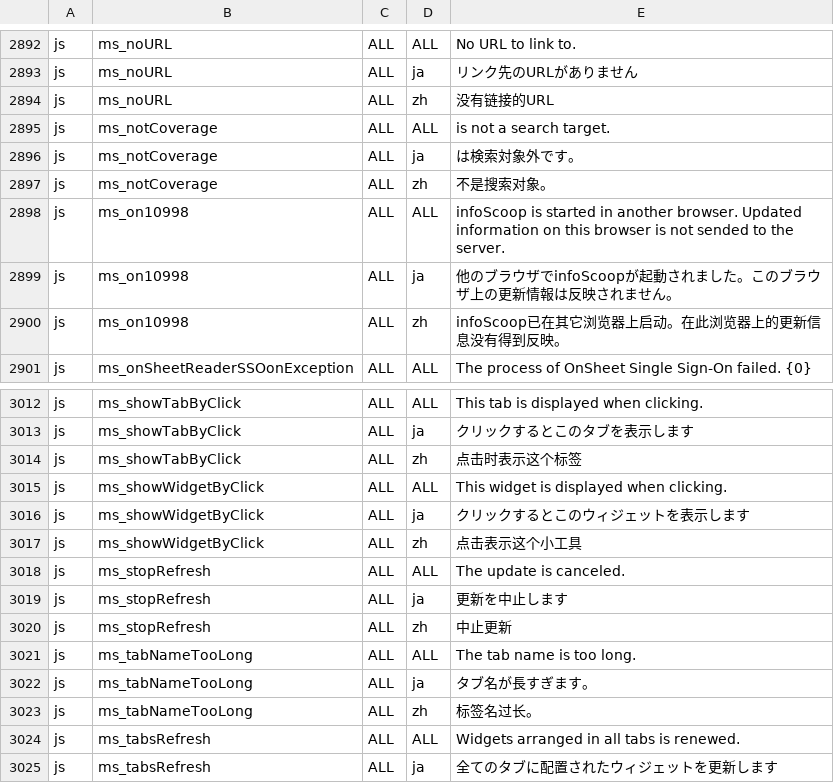
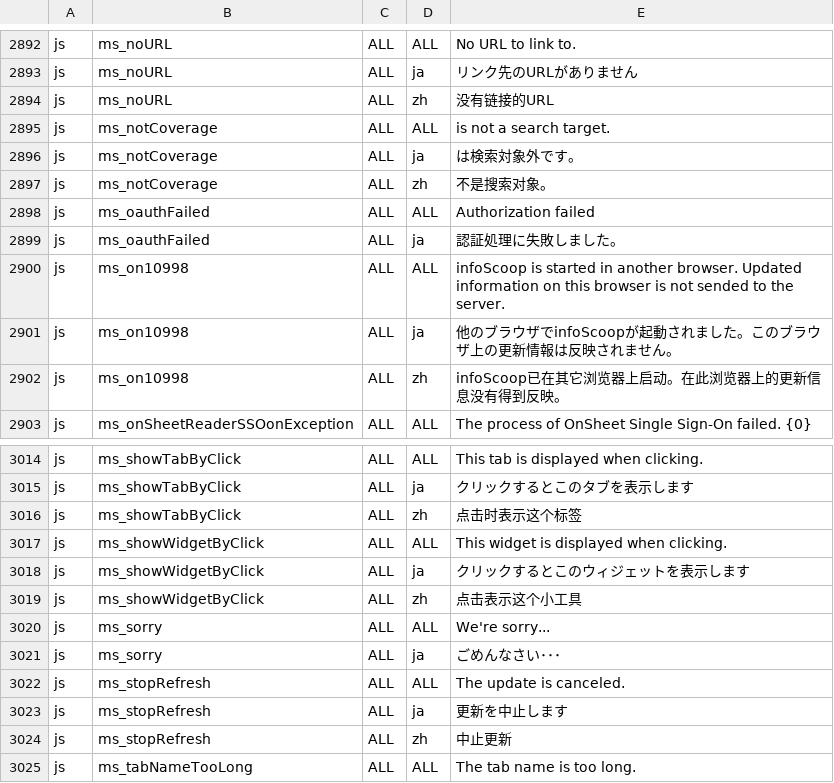
Before and after one commit to vineet0208/infoscoop, a CSV file: src/initdb/data/i18n/import.csv, drawn as a sheet; only a part is shown, gaps mark what is left out; the shorter side is filled out with more unchanged rows; the diff names each change by its address in the sheet, - before the commit and + after, or states it on an @@ line.

Commit message:
Issue 91: Support OAuth gadget function.
Update issue 91
show error page when an error has occured in OauthCallbackServlet

```diff
--- a/src/initdb/data/i18n/import.csv
+++ b/src/initdb/data/i18n/import.csv
+row 2898: js | ms_oauthFailed | ALL | ALL | Authorization failed
+row 2899: js | ms_oauthFailed | ALL | ja | 認証処理に失敗しました。
+row 3020: js | ms_sorry | ALL | ALL | We're sorry...
+row 3021: js | ms_sorry | ALL | ja | ごめんなさい･･･
```
Also changed, not shown: 3 other files.
